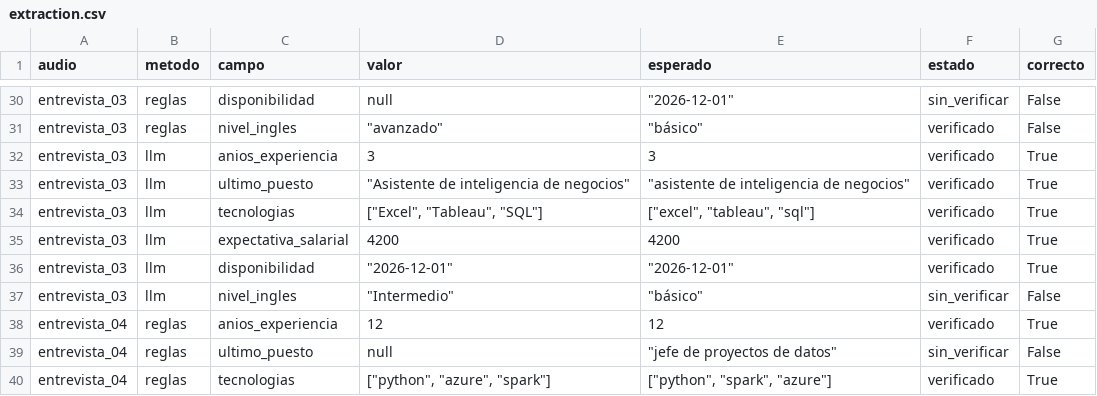
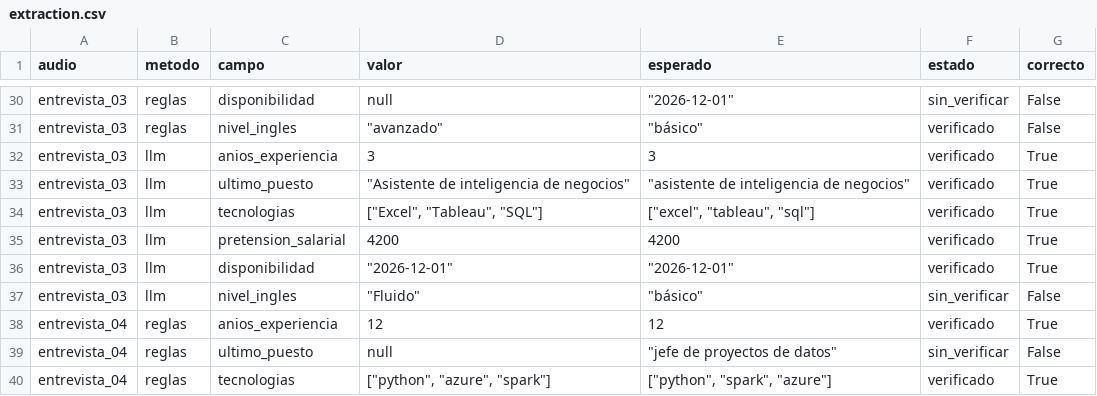
Before and after one commit to leruizdelavegat-max/HW_05_202602, a CSV file: results/extraction.csv, drawn as a sheet; only a part is shown, gaps mark what is left out; the diff covers the shown part only.

```diff
--- a/results/extraction.csv
+++ b/results/extraction.csv
@@ -34,5 +34,5 @@ entrevista_03,llm,ultimo_puesto,"""Asistente de inteligencia de negocios""","""a
 entrevista_03,llm,tecnologias,"[""Excel"", ""Tableau"", ""SQL""]","[""excel"", ""tableau"", ""sql""]",verificado,True
-entrevista_03,llm,expectativa_salarial,4200,4200,verificado,True
+entrevista_03,llm,pretension_salarial,4200,4200,verificado,True
 entrevista_03,llm,disponibilidad,"""2026-12-01""","""2026-12-01""",verificado,True
-entrevista_03,llm,nivel_ingles,"""Intermedio""","""básico""",sin_verificar,False
+entrevista_03,llm,nivel_ingles,"""Fluido""","""básico""",sin_verificar,False
 entrevista_04,reglas,anios_experiencia,12,12,verificado,True
```
Also changed, not shown: 9 edited cells elsewhere in this file, 37 other files.
